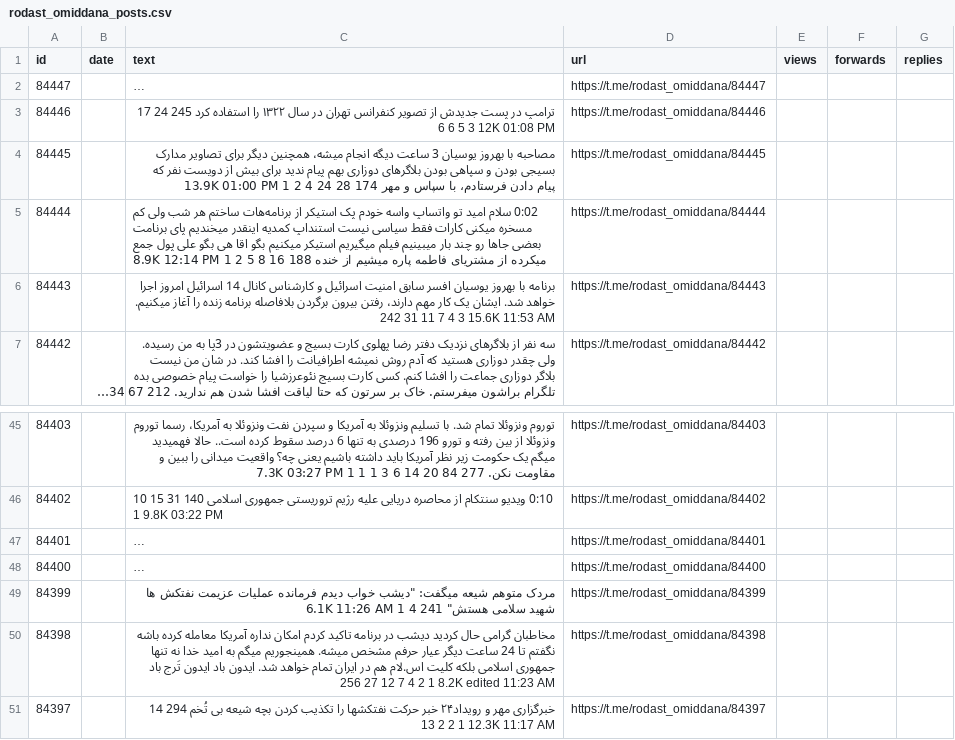
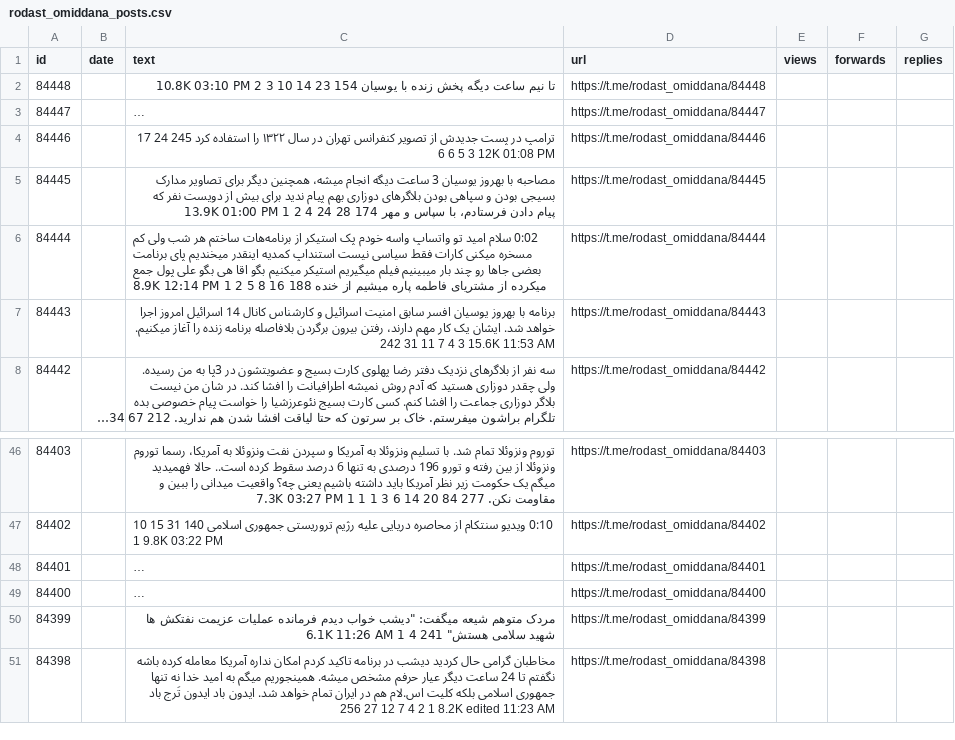
Before and after one commit to alipoorkaramali/new-youtube-SoundCloud-downloader, a CSV file: Download/telegram_downloads/rodast_omiddana/rodast_omiddana_posts.csv, drawn as a sheet; only a part is shown, gaps mark what is left out; long unchanged cells end in …; removed rows and columns are numbered as before the commit, all else as after; the diff names each change by its address in the sheet, - before the commit and + after, or states it on an @@ line.

```diff
--- a/Download/telegram_downloads/rodast_omiddana/rodast_omiddana_posts.csv
+++ b/Download/telegram_downloads/rodast_omiddana/rodast_omiddana_posts.csv
+row 2: 84448 |  | تا نیم ساعت دیگه پخش زنده با یوسیان 154 23 14 10 3 2 10.8K 03:10 PM | https://t.me/rodast_omiddana/84448
-row 51: 84397 |  | خبرگزاری مهر و رویداد۲۴ خبر حرکت نفتکشها را تکذیب کردن بچه شیعه بی تُخم 294 14 13 2 2 1 12.3K 11:17 AM | https://t.me/rodast_omiddana/84397
```
Also changed, not shown: 6 other files.
